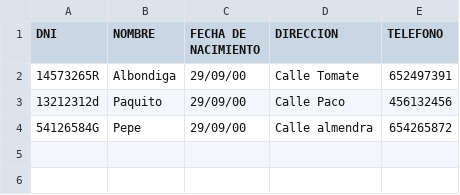
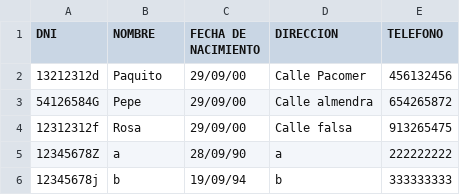
Before and after one commit to SilviaLeonSanchez/DI1819, a CSV file: Corredores_interfaz/fichero_corredores.csv, drawn as a sheet.

```diff
--- a/Corredores_interfaz/fichero_corredores.csv
+++ b/Corredores_interfaz/fichero_corredores.csv
@@ -1,4 +1,6 @@
 DNI,NOMBRE,FECHA DE NACIMIENTO,DIRECCION,TELEFONO,
-14573265R,Albondiga,29/09/00,Calle Tomate,652497391,
-13212312d,Paquito,29/09/00,Calle Paco,456132456,
+13212312d,Paquito,29/09/00,Calle Pacomer,456132456,
 54126584G,Pepe,29/09/00,Calle almendra,654265872,
+12312312f,Rosa,29/09/00,Calle falsa,913265475,
+12345678Z,a,28/09/90,a,222222222,
+12345678j,b,19/09/94,b,333333333,
```
Also changed, not shown: 30 other files.
